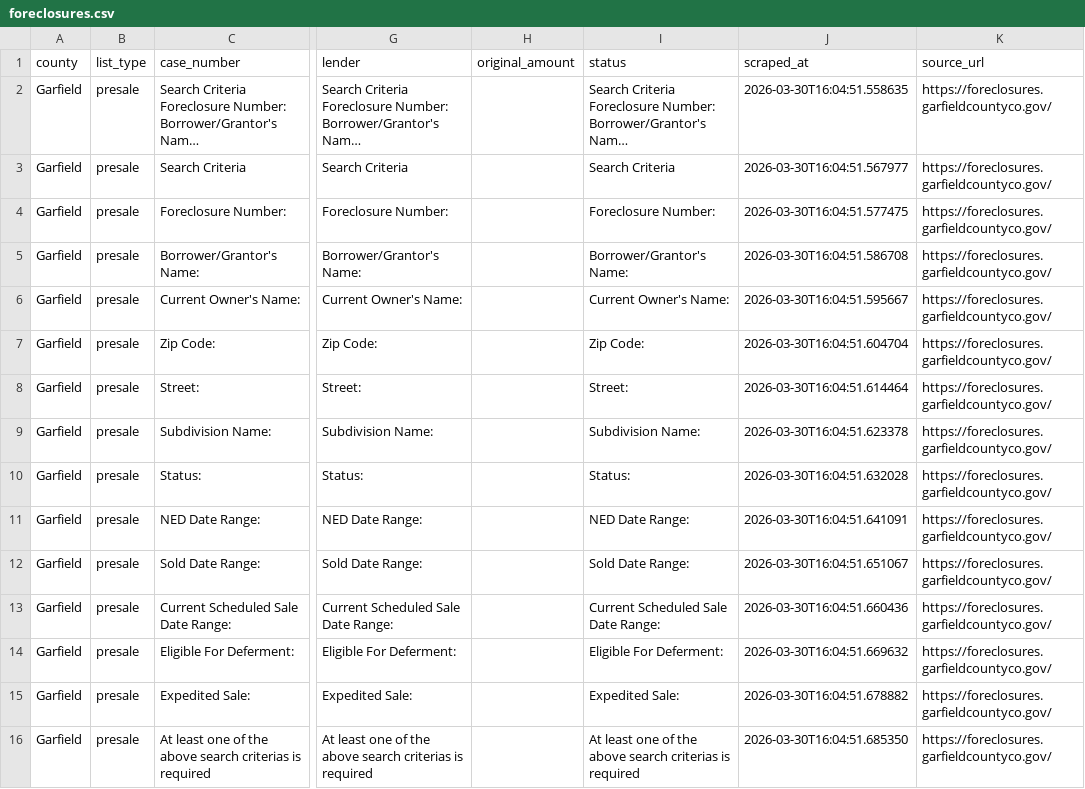
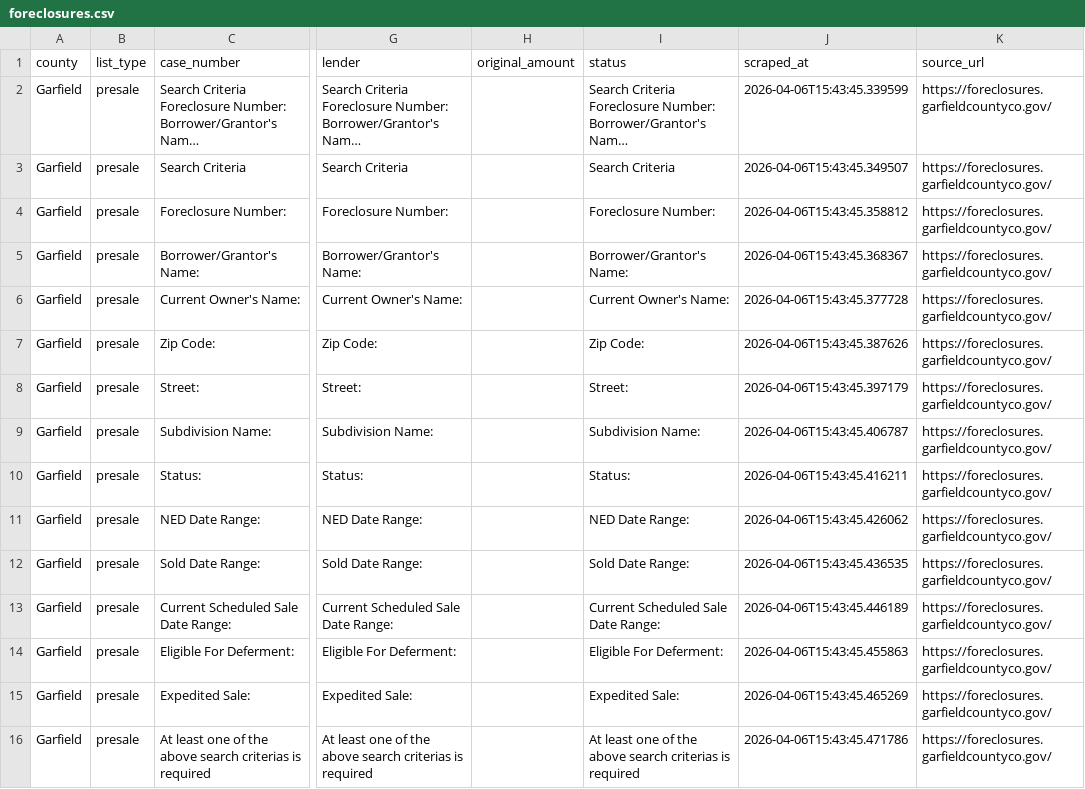
Before and after one commit to shannon-e/rfv-foreclosures, a CSV file: docs/foreclosures.csv, drawn as a sheet; only a part is shown, gaps mark what is left out; long unchanged cells end in …; the diff names each change by its address in the sheet, - before the commit and + after, or states it on an @@ line.

```diff
--- a/docs/foreclosures.csv
+++ b/docs/foreclosures.csv
-J2 (scraped_at): 2026-03-30T16:04:51.558635
+J2 (scraped_at): 2026-04-06T15:43:45.339599
-J3 (scraped_at): 2026-03-30T16:04:51.567977
+J3 (scraped_at): 2026-04-06T15:43:45.349507
-J4 (scraped_at): 2026-03-30T16:04:51.577475
+J4 (scraped_at): 2026-04-06T15:43:45.358812
-J5 (scraped_at): 2026-03-30T16:04:51.586708
+J5 (scraped_at): 2026-04-06T15:43:45.368367
-J6 (scraped_at): 2026-03-30T16:04:51.595667
+J6 (scraped_at): 2026-04-06T15:43:45.377728
-J7 (scraped_at): 2026-03-30T16:04:51.604704
+J7 (scraped_at): 2026-04-06T15:43:45.387626
-J8 (scraped_at): 2026-03-30T16:04:51.614464
+J8 (scraped_at): 2026-04-06T15:43:45.397179
-J9 (scraped_at): 2026-03-30T16:04:51.623378
+J9 (scraped_at): 2026-04-06T15:43:45.406787
-J10 (scraped_at): 2026-03-30T16:04:51.632028
+J10 (scraped_at): 2026-04-06T15:43:45.416211
-J11 (scraped_at): 2026-03-30T16:04:51.641091
+J11 (scraped_at): 2026-04-06T15:43:45.426062
-J12 (scraped_at): 2026-03-30T16:04:51.651067
+J12 (scraped_at): 2026-04-06T15:43:45.436535
-J13 (scraped_at): 2026-03-30T16:04:51.660436
+J13 (scraped_at): 2026-04-06T15:43:45.446189
-J14 (scraped_at): 2026-03-30T16:04:51.669632
+J14 (scraped_at): 2026-04-06T15:43:45.455863
-J15 (scraped_at): 2026-03-30T16:04:51.678882
+J15 (scraped_at): 2026-04-06T15:43:45.465269
-J16 (scraped_at): 2026-03-30T16:04:51.685350
+J16 (scraped_at): 2026-04-06T15:43:45.471786
```
Also changed, not shown: 2 other files.
